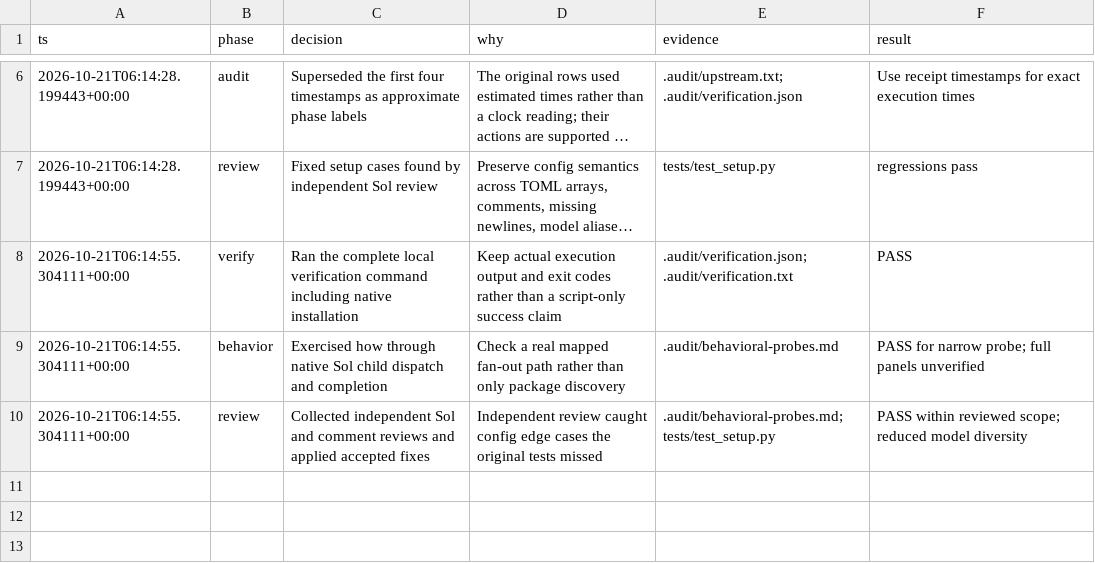
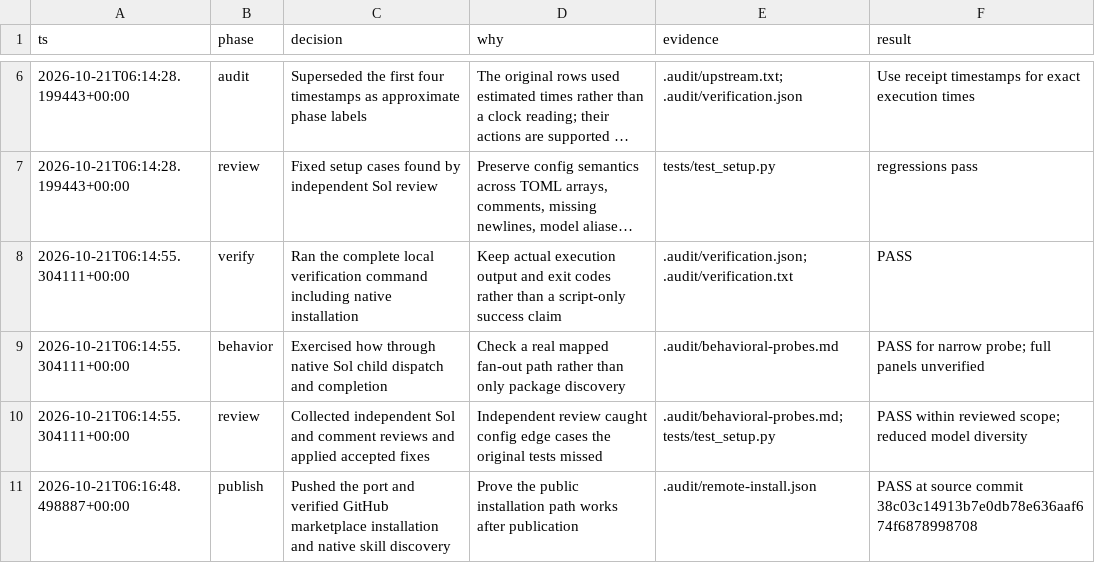
Before and after one commit to banestojanovic/bane-codex-pstack, a TSV file: .audit/codex-port.tsv, drawn as a sheet; only a part is shown, gaps mark what is left out; long unchanged cells end in ….

Commit message:
Record verified installation from the published marketplace

```diff
--- a/.audit/codex-port.tsv
+++ b/.audit/codex-port.tsv
@@ -10 +10,2 @@ ts	phase	decision	why	evidence	result
 2026-10-21T06:14:55.304111+00:00	review	Collected independent Sol and comment reviews and applied accepted fixes	Independent review caught config edge cases the original tests missed	.audit/behavioral-probes.md; tests/test_setup.py	PASS within reviewed scope; reduced model diversity
+2026-10-21T06:16:48.498887+00:00	publish	Pushed the port and verified GitHub marketplace installation and native skill discovery	Prove the public installation path works after publication	.audit/remote-install.json	PASS at source commit 38c03c14913b7e0db78e636aaf674f6878998708
```
Also changed, not shown: 2 other files.
